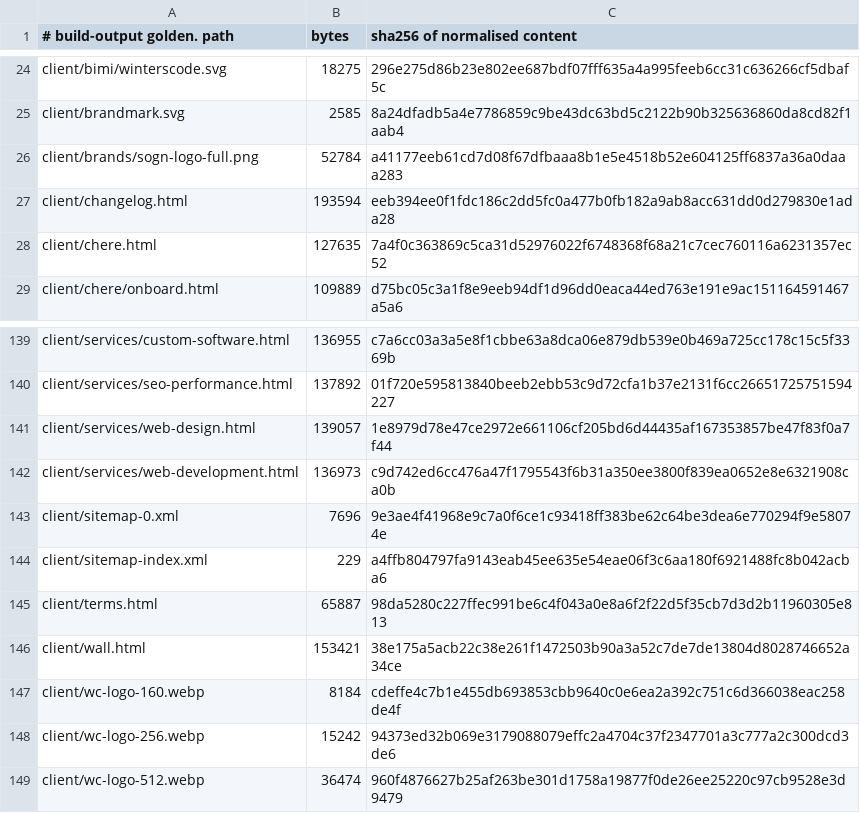
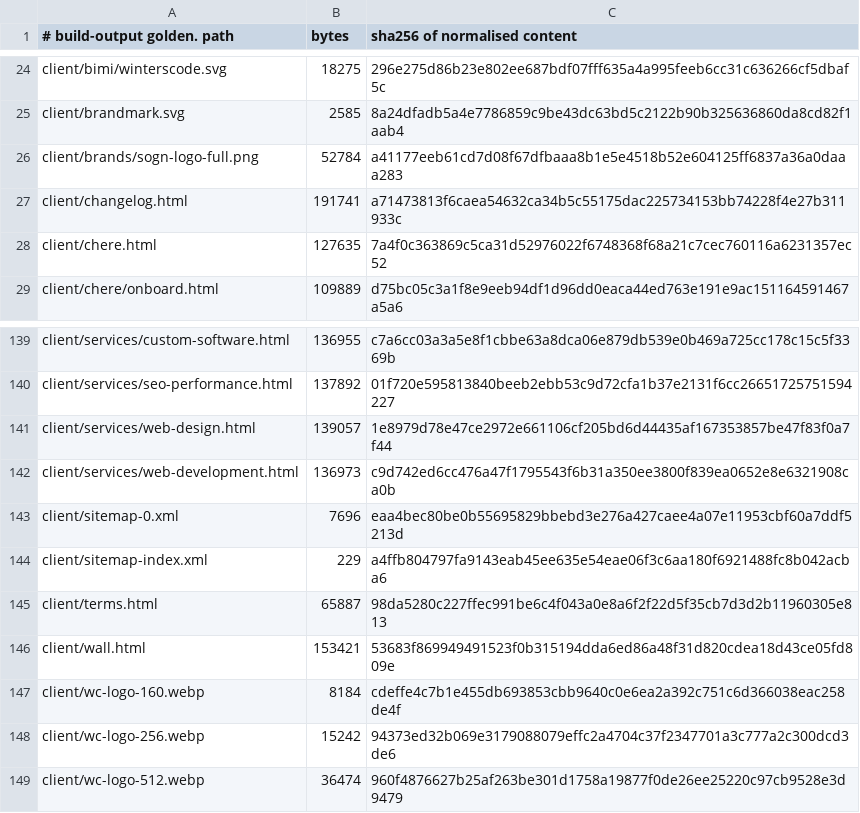
Before and after one commit to Preston2012/winterscode, a TSV file: .goldens/manifest.tsv, drawn as a sheet; only a part is shown, gaps mark what is left out.

```diff
--- a/.goldens/manifest.tsv
+++ b/.goldens/manifest.tsv
@@ -26,3 +26,3 @@ client/brandmark.svg	2585	8a24dfadb5a4e7786859c9be43dc63bd5c2122b90b325636860da8
 client/brands/sogn-logo-full.png	52784	a41177eeb61cd7d08f67dfbaaa8b1e5e4518b52e604125ff6837a36a0daaa283
-client/changelog.html	193594	eeb394ee0f1fdc186c2dd5fc0a477b0fb182a9ab8acc631dd0d279830e1ada28
+client/changelog.html	191741	a71473813f6caea54632ca34b5c55175dac225734153bb74228f4e27b311933c
 client/chere.html	127635	7a4f0c363869c5ca31d52976022f6748368f68a21c7cec760116a6231357ec52
@@ -142,6 +142,6 @@ client/services/web-design.html	139057	1e8979d78e47ce2972e661106cf205bd6d44435af
 client/services/web-development.html	136973	c9d742ed6cc476a47f1795543f6b31a350ee3800f839ea0652e8e6321908ca0b
-client/sitemap-0.xml	7696	9e3ae4f41968e9c7a0f6ce1c93418ff383be62c64be3dea6e770294f9e58074e
+client/sitemap-0.xml	7696	eaa4bec80be0b55695829bbebd3e276a427caee4a07e11953cbf60a7ddf5213d
 client/sitemap-index.xml	229	a4ffb804797fa9143eab45ee635e54eae06f3c6aa180f6921488fc8b042acba6
 client/terms.html	65887	98da5280c227ffec991be6c4f043a0e8a6f2f22d5f35cb7d3d2b11960305e813
-client/wall.html	153421	38e175a5acb22c38e261f1472503b90a3a52c7de7de13804d8028746652a34ce
+client/wall.html	153421	53683f869949491523f0b315194dda6ed86a48f31d820cdea18d43ce05fd809e
 client/wc-logo-160.webp	8184	cdeffe4c7b1e455db693853cbb9640c0e6ea2a392c751c6d366038eac258de4f
```
